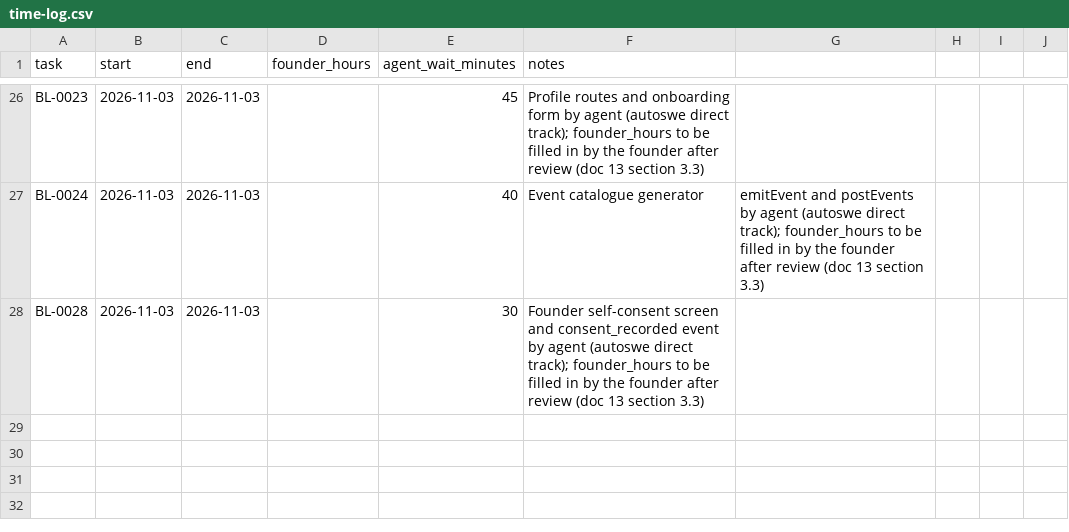
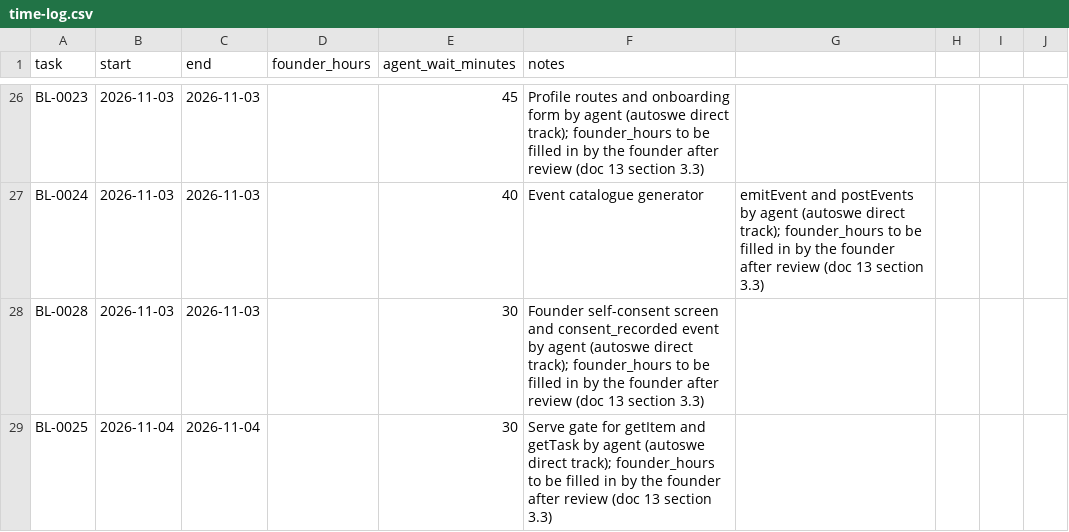
Before and after one commit to A-Stefanachi/polymath, a CSV file: polymath-app-spec/docs/time-log.csv, drawn as a sheet; only a part is shown, gaps mark what is left out.

```diff
--- a/polymath-app-spec/docs/time-log.csv
+++ b/polymath-app-spec/docs/time-log.csv
@@ -28 +28,2 @@ BL-0024,2026-11-03,2026-11-03,,40,Event catalogue generator, emitEvent and postE
 BL-0028,2026-11-03,2026-11-03,,30,Founder self-consent screen and consent_recorded event by agent (autoswe direct track); founder_hours to be filled in by the founder after review (doc 13 section 3.3)
+BL-0025,2026-11-04,2026-11-04,,30,Serve gate for getItem and getTask by agent (autoswe direct track); founder_hours to be filled in by the founder after review (doc 13 section 3.3)
```
Also changed, not shown: 5 other files.
